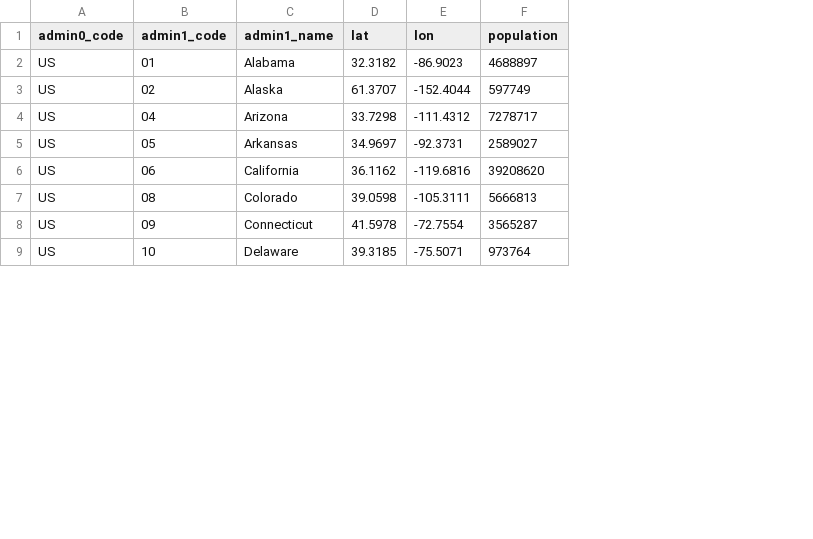
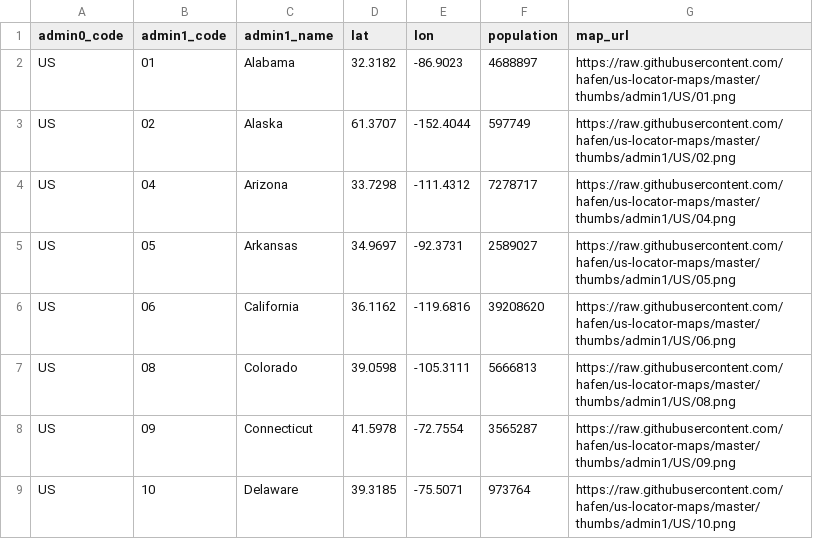
Before and after one commit to WorldHealthOrganization/geoutils, a CSV file: csv/admin1.csv, drawn as a sheet; only a part is shown; the diff names each change by its address in the sheet, - before the commit and + after, or states it on an @@ line.

```diff
--- a/csv/admin1.csv
+++ b/csv/admin1.csv
+column G (map_url), rows 2-9: https://raw.githubusercontent.com/hafen/us-locator-maps/master/thumbs/admin1/US/01.png | https://raw.githubusercontent.com/hafen/us-locator-maps/master/thumbs/admin1/US/02.png | https://raw.githubusercontent.com/hafen/us-locator-maps/master/thumbs/admin1/US/04.png | https://raw.githubusercontent.com/hafen/us-locator-maps/master/thumbs/admin1/US/05.png | https://raw.githubusercontent.com/hafen/us-locator-maps/master/thumbs/admin1/US/06.png | https://raw.githubusercontent.com/hafen/us-locator-maps/master/thumbs/admin1/US/08.png | https://raw.githubusercontent.com/hafen/us-locator-maps/master/thumbs/admin1/US/09.png | https://raw.githubusercontent.com/hafen/us-locator-maps/master/thumbs/admin1/US/10.png
```
Also changed, not shown: 5 other files.
